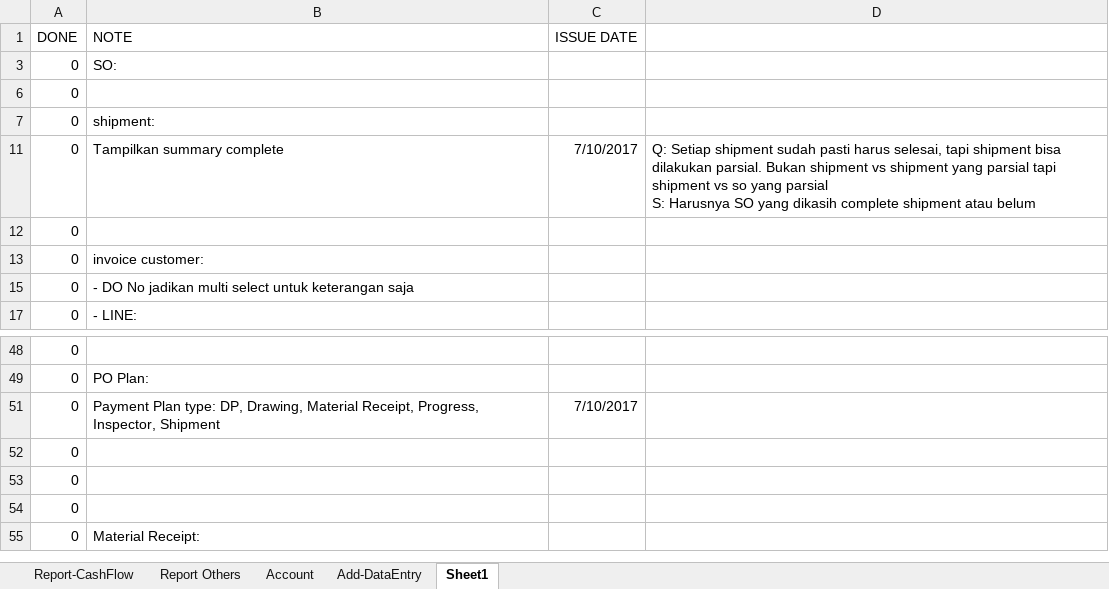
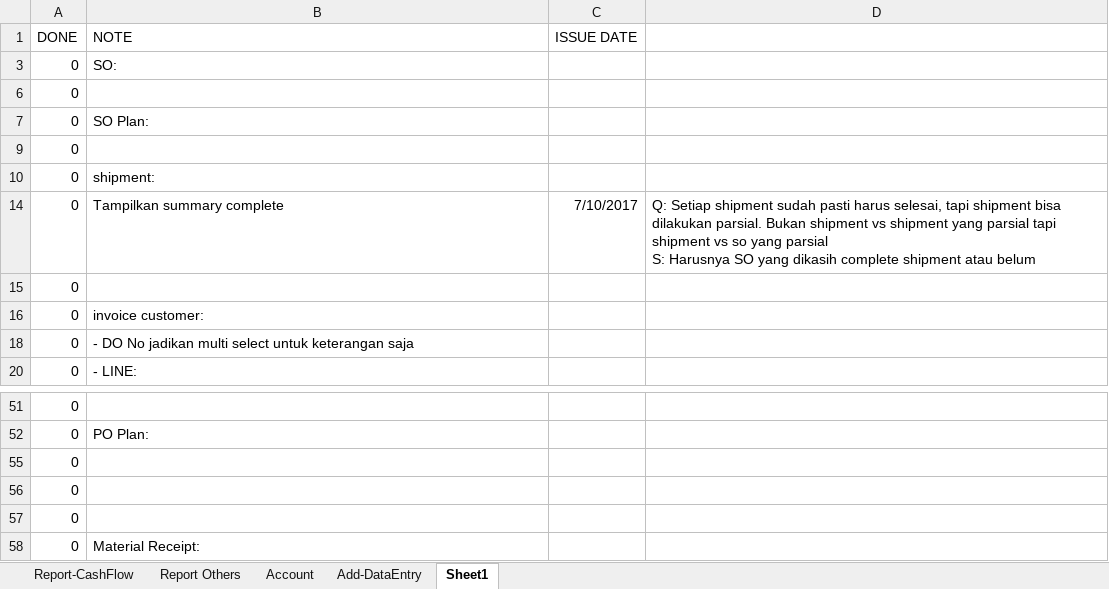
Before and after one commit to antho-firuze/ci_g.ene.sys_, an Excel workbook: Cash Flow Application System (Add).xlsx, sheet Sheet1, drawn as a sheet; only a part is shown, gaps mark what is left out; values as stored, in another font and other column widths than the file's, no borders; removed rows and columns are numbered as before the commit, all else as after; the diff names each change by its address in the sheet, - before the commit and + after, or states it on an @@ line.

```diff
--- a/Cash Flow Application System (Add).xlsx (sheet Sheet1)
+++ b/Cash Flow Application System (Add).xlsx (sheet Sheet1)
+row 7: 0 | SO Plan:
+row 9: 0
-row 51: 0 | Payment Plan type: DP, Drawing, Material Receipt, Progress, Inspector, Shipment | 7/10/2017
```
Also changed, not shown: hidden cells, 12 other files.
